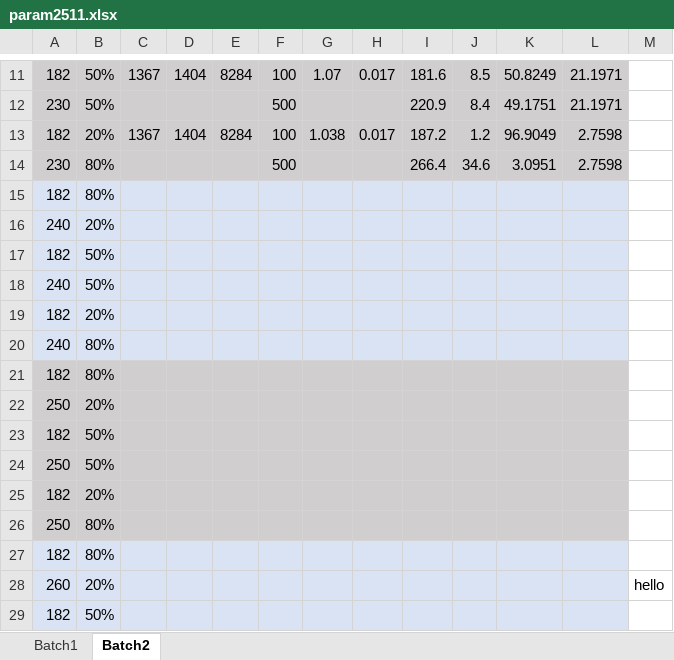
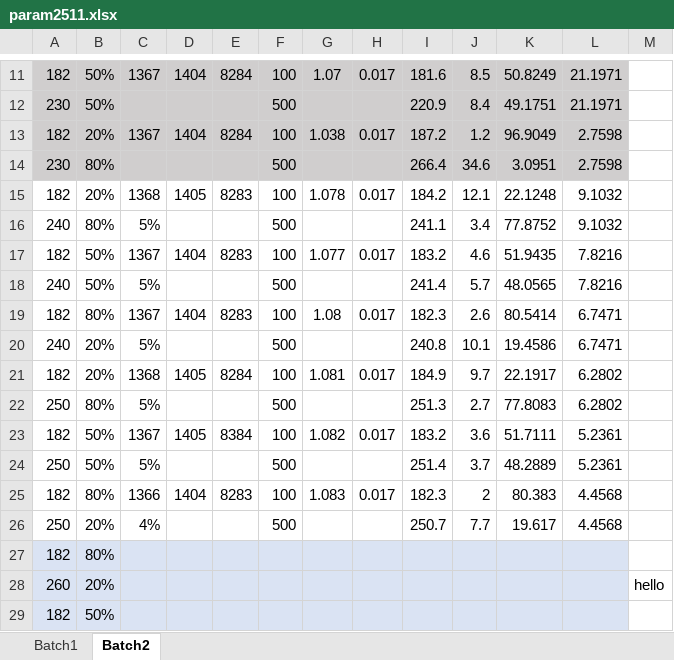
Before and after one commit to francescotamburi/Palsfit, an Excel workbook: param2511.xlsx, sheet Batch2, drawn as a sheet; only a part is shown, gaps mark what is left out; values as stored, in another font and other column widths than the file's, no borders; removed rows and columns are numbered as before the commit, all else as after; the diff names each change by its address in the sheet, - before the commit and + after, or states it on an @@ line.

Commit message:
added data simmed on laptop

```diff
--- a/param2511.xlsx (sheet Batch2)
+++ b/param2511.xlsx (sheet Batch2)
-row 15: 182 | 80%
-row 16: 240 | 20%
-row 17: 182 | 50%
-row 18: 240 | 50%
-row 19: 182 | 20%
-row 20: 240 | 80%
-row 21: 182 | 80%
-row 22: 250 | 20%
-row 23: 182 | 50%
-row 24: 250 | 50%
-row 25: 182 | 20%
-row 26: 250 | 80%
+row 15: 182 | 20% | 1368 | 1405 | 8283 | 100 | 1.078 | 0.017 | 184.2 | 12.1 | 22.1248 | 9.1032
+row 16: 240 | 80% | 5% |  |  | 500 |  |  | 241.1 | 3.4 | 77.8752 | 9.1032
+row 17: 182 | 50% | 1367 | 1404 | 8283 | 100 | 1.077 | 0.017 | 183.2 | 4.6 | 51.9435 | 7.8216
+row 18: 240 | 50% | 5% |  |  | 500 |  |  | 241.4 | 5.7 | 48.0565 | 7.8216
+row 19: 182 | 80% | 1367 | 1404 | 8283 | 100 | 1.08 | 0.017 | 182.3 | 2.6 | 80.5414 | 6.7471
+row 20: 240 | 20% | 5% |  |  | 500 |  |  | 240.8 | 10.1 | 19.4586 | 6.7471
+row 21: 182 | 20% | 1368 | 1405 | 8284 | 100 | 1.081 | 0.017 | 184.9 | 9.7 | 22.1917 | 6.2802
+row 22: 250 | 80% | 5% |  |  | 500 |  |  | 251.3 | 2.7 | 77.8083 | 6.2802
+row 23: 182 | 50% | 1367 | 1405 | 8384 | 100 | 1.082 | 0.017 | 183.2 | 3.6 | 51.7111 | 5.2361
+row 24: 250 | 50% | 5% |  |  | 500 |  |  | 251.4 | 3.7 | 48.2889 | 5.2361
+row 25: 182 | 80% | 1366 | 1404 | 8283 | 100 | 1.083 | 0.017 | 182.3 | 2 | 80.383 | 4.4568
+row 26: 250 | 20% | 4% |  |  | 500 |  |  | 250.7 | 7.7 | 19.617 | 4.4568
```
